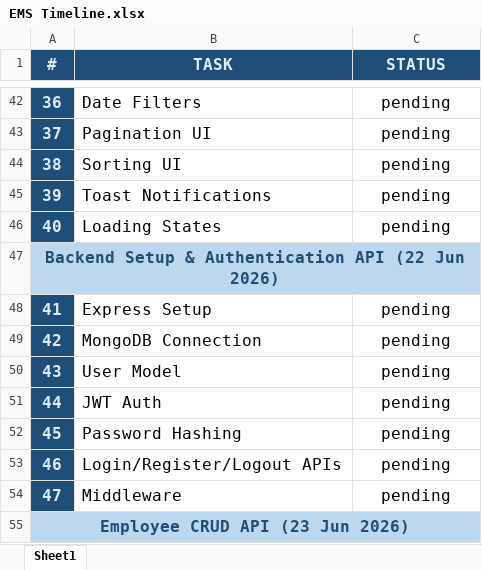
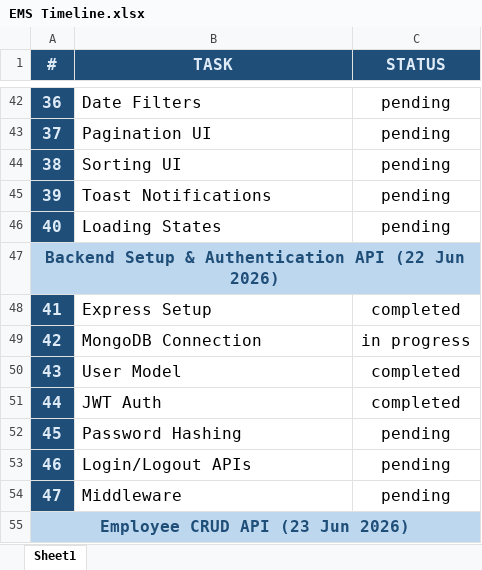
Before and after one commit to akramizadeen/apptron-ems, an Excel workbook: EMS Timeline.xlsx, sheet Sheet1, drawn as a sheet; only a part is shown, gaps mark what is left out; values as stored, in another font and other column widths than the file's, no borders; conditional formats not drawn; the diff names each change by its address in the sheet, - before the commit and + after, or states it on an @@ line.

```diff
--- a/EMS Timeline.xlsx (sheet Sheet1)
+++ b/EMS Timeline.xlsx (sheet Sheet1)
-C48 (STATUS): pending
+C48 (STATUS): completed
-C49 (STATUS): pending
+C49 (STATUS): in progress
-C50:C51 (STATUS): pending
+C50:C51 (STATUS): completed
-B53 (TASK): Login/Register/Logout APIs
+B53 (TASK): Login/Logout APIs
```
Also changed, not shown: 10 other files.
